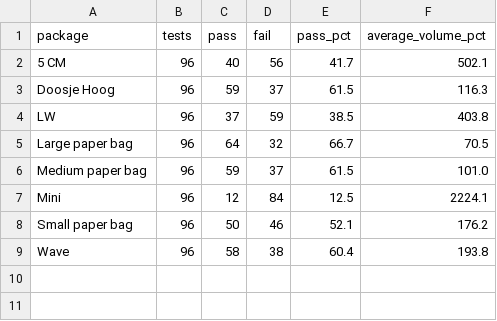
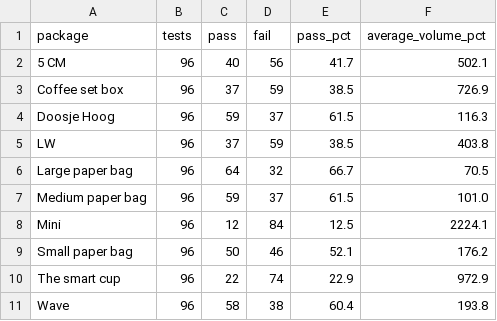
Before and after one commit to hd-exclusiva/ServiceSets.com, a CSV file: test_results/analysis/package_summary.csv, drawn as a sheet.

```diff
--- a/test_results/analysis/package_summary.csv
+++ b/test_results/analysis/package_summary.csv
@@ -2,2 +2,3 @@
 5 CM,96,40,56,41.7,502.1
+Coffee set box,96,37,59,38.5,726.9
 Doosje Hoog,96,59,37,61.5,116.3
@@ -8,2 +9,3 @@ Mini,96,12,84,12.5,2224.1
 Small paper bag,96,50,46,52.1,176.2
+The smart cup,96,22,74,22.9,972.9
 Wave,96,58,38,60.4,193.8
```
Also changed, not shown: test_results/analysis/passes.csv, test_results/analysis/product_summary.csv, 13 other files.
